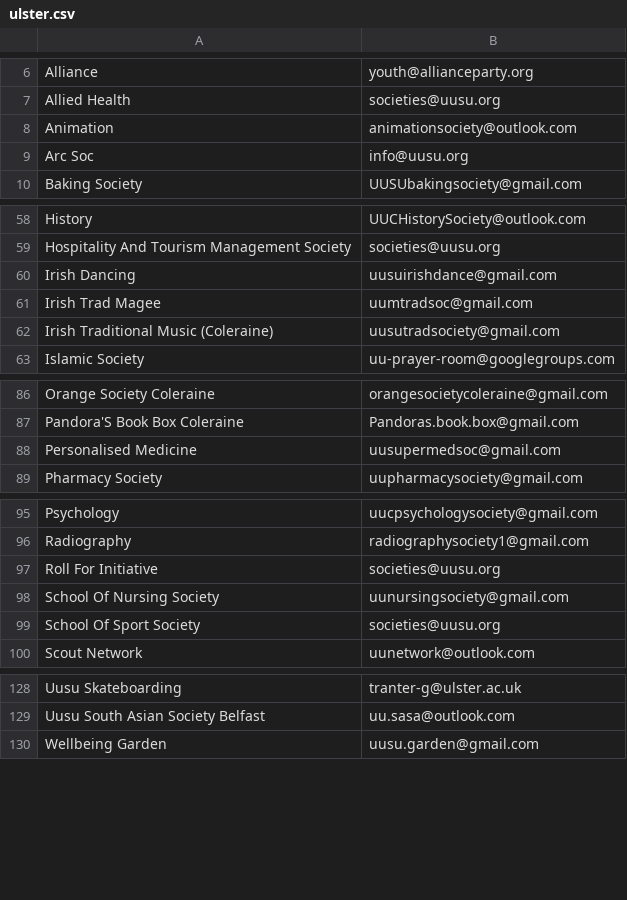
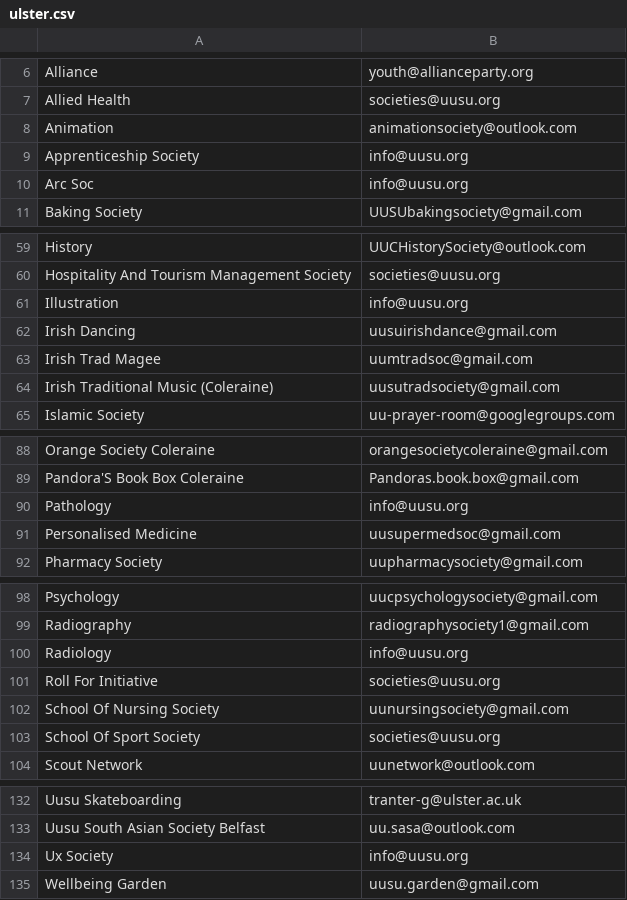
Before and after one commit to kcsoc/society-email-scrape, a CSV file: docs/output/ulster.csv, drawn as a sheet; only a part is shown, gaps mark what is left out; the diff covers the shown part only.

```diff
--- a/docs/output/ulster.csv
+++ b/docs/output/ulster.csv
@@ -8,2 +8,3 @@ Allied Health, societies@uusu.org
 Animation, animationsociety@outlook.com
+Apprenticeship Society, info@uusu.org
 Arc Soc, info@uusu.org
@@ -59,2 +60,3 @@ History, UUCHistorySociety@outlook.com
 Hospitality And Tourism Management Society, societies@uusu.org
+Illustration, info@uusu.org
 Irish Dancing, uusuirishdance@gmail.com
@@ -87,2 +89,3 @@ Orange Society Coleraine, orangesocietycoleraine@gmail.com
 Pandora'S Book Box Coleraine, Pandoras.book.box@gmail.com
+Pathology, info@uusu.org
 Personalised Medicine, uusupermedsoc@gmail.com
@@ -96,2 +99,3 @@ Psychology, uucpsychologysociety@gmail.com
 Radiography, radiographysociety1@gmail.com
+Radiology, info@uusu.org
 Roll For Initiative, societies@uusu.org
@@ -129,2 +133,3 @@ Uusu Skateboarding, tranter-g@ulster.ac.uk
 Uusu South Asian Society Belfast, uu.sasa@outlook.com
+Ux Society, info@uusu.org
 Wellbeing Garden, uusu.garden@gmail.com
```
Also changed, not shown: 1 edited cell elsewhere in this file.
